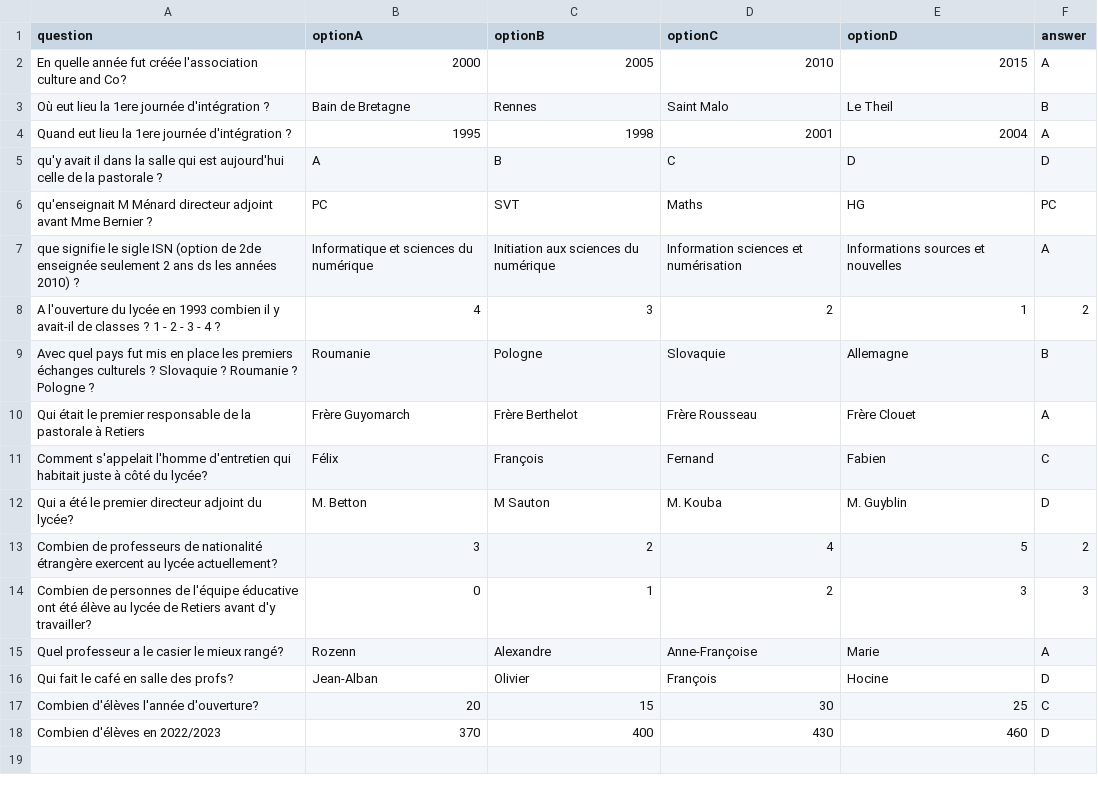
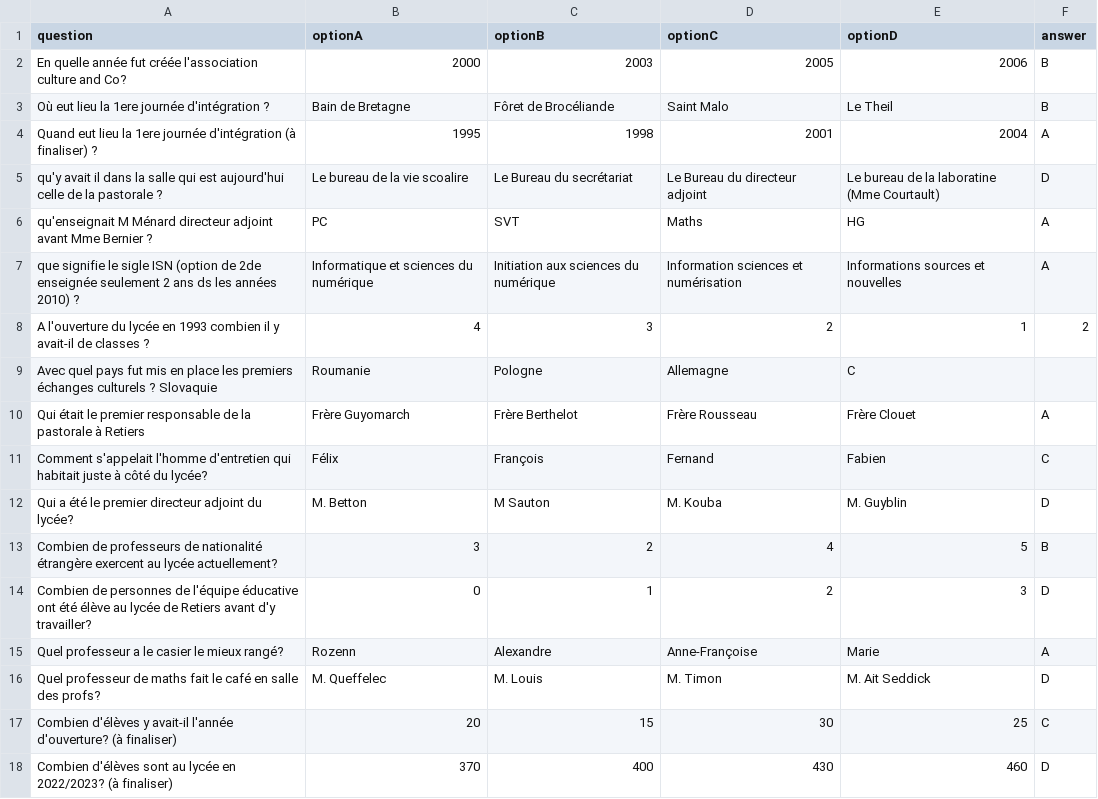
Before and after one commit to adamb35/quiz_30_ans, a CSV file: questions.csv, drawn as a sheet.

Commit message:
Update questions.csv

```diff
--- a/questions.csv
+++ b/questions.csv
@@ -1,10 +1,10 @@
 question,optionA,optionB,optionC,optionD,answer
-En quelle année fut créée l'association culture and Co?,2000,2005,2010,2015,A
-Où eut lieu la 1ere journée d'intégration ?,Bain de Bretagne,Rennes,Saint Malo,Le Theil,B
-Quand eut lieu la 1ere journée d'intégration ?,1995,1998,2001,2004,A
-qu'y avait il dans la salle qui est aujourd'hui celle de la pastorale ?,A,B,C,D,D
-qu'enseignait M Ménard directeur adjoint avant Mme Bernier ?,PC,SVT,Maths,HG,PC
+En quelle année fut créée l'association culture and Co?,2000,2003,2005,2006,B
+Où eut lieu la 1ere journée d'intégration ?,Bain de Bretagne,Fôret de Brocéliande,Saint Malo,Le Theil,B
+Quand eut lieu la 1ere journée d'intégration (à finaliser) ?,1995,1998,2001,2004,A
+qu'y avait il dans la salle qui est aujourd'hui celle de la pastorale ?,Le bureau de la vie scoalire,Le Bureau du secrétariat,Le Bureau du directeur adjoint,Le bureau de la laboratine (Mme Courtault),D
+qu'enseignait M Ménard directeur adjoint avant Mme Bernier ?,PC,SVT,Maths,HG,A
 que signifie le sigle ISN (option de 2de enseignée seulement 2 ans ds les années 2010) ?,Informatique et sciences du numérique,Initiation aux sciences du numérique,Information sciences et numérisation,Informations sources et nouvelles,A
-A l'ouverture du lycée en 1993 combien il y avait-il de classes ? 1 - 2 - 3 - 4 ?,4,3,2,1,2
-Avec quel pays fut mis en place les premiers échanges culturels ? Slovaquie ? Roumanie ? Pologne ?,Roumanie,Pologne,Slovaquie,Allemagne,B
+A l'ouverture du lycée en 1993 combien il y avait-il de classes ?,4,3,2,1,2
+Avec quel pays fut mis en place les premiers échanges culturels ? Slovaquie,Roumanie,Pologne,Allemagne,C
 Qui était le premier responsable de la pastorale à Retiers,Frère Guyomarch,Frère Berthelot,Frère Rousseau,Frère Clouet,A
@@ -12,7 +12,7 @@ Comment s'appelait l'homme d'entretien qui habitait juste à côté du lycée?,F
 Qui a été le premier directeur adjoint du lycée?,M. Betton ,M Sauton,M. Kouba,M. Guyblin,D
-Combien de professeurs de nationalité étrangère exercent au lycée actuellement?,3,2,4,5,2
-Combien de personnes de l'équipe éducative ont été élève au lycée de Retiers avant d'y travailler? ,0,1,2,3,3
+Combien de professeurs de nationalité étrangère exercent au lycée actuellement?,3,2,4,5,B
+Combien de personnes de l'équipe éducative ont été élève au lycée de Retiers avant d'y travailler? ,0,1,2,3,D
 Quel professeur a le casier le mieux rangé?,Rozenn,Alexandre,Anne-Françoise,Marie,A
-Qui fait le café en salle des profs?,Jean-Alban,Olivier,François,Hocine,D
-Combien d'élèves l'année d'ouverture?,20,15,30,25,C
-Combien d'élèves en 2022/2023,370,400,430,460,D
+Quel professeur de maths fait le café en salle des profs?,M. Queffelec,M. Louis,M. Timon,M. Ait Seddick,D
+Combien d'élèves y avait-il l'année d'ouverture? (à finaliser),20,15,30,25,C
+Combien d'élèves sont au lycée en 2022/2023? (à finaliser),370,400,430,460,D
```
